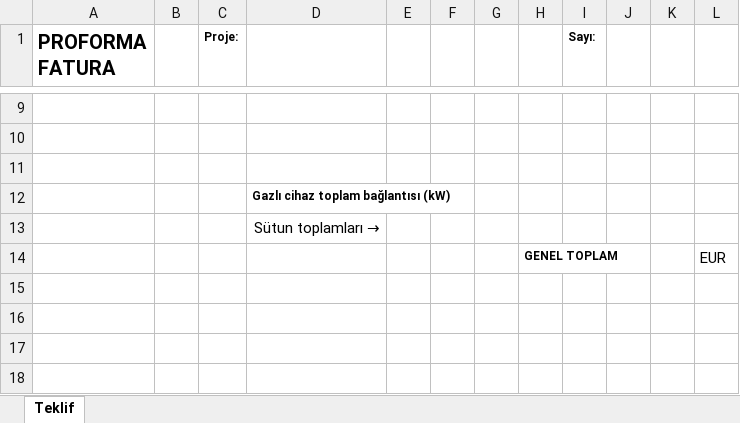
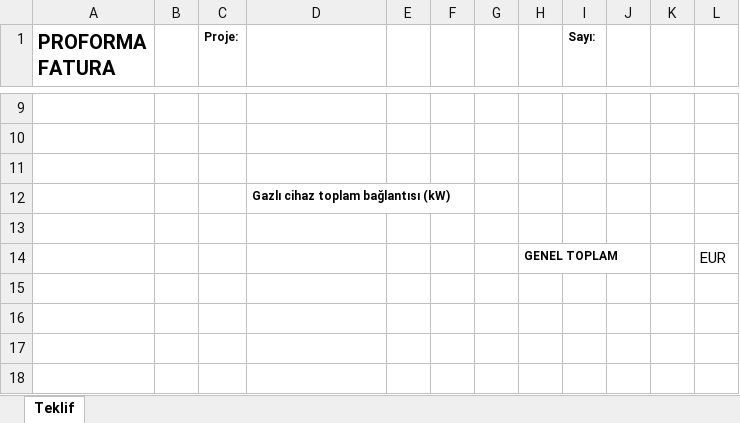
Before and after one commit to equsto-dev/equsto, an Excel workbook: E-TICARET/site/public/data/templates/equsto_teklif_v14.xlsx, sheet Teklif, drawn as a sheet; only a part is shown, gaps mark what is left out; values as stored, in another font and other column widths than the file's, no borders; the diff names each change by its address in the sheet, - before the commit and + after, or states it on an @@ line.

Commit message:
feat(pfos): improve bain-marie/banket matching and update cafe category templates

```diff
--- a/E-TICARET/site/public/data/templates/equsto_teklif_v14.xlsx (sheet Teklif)
+++ b/E-TICARET/site/public/data/templates/equsto_teklif_v14.xlsx (sheet Teklif)
-D13: Sütun toplamları
+D13: → (empty)
```
Also changed, not shown: E-TICARET/site/templates/teklif-v14.xlsx, 11 other files.
